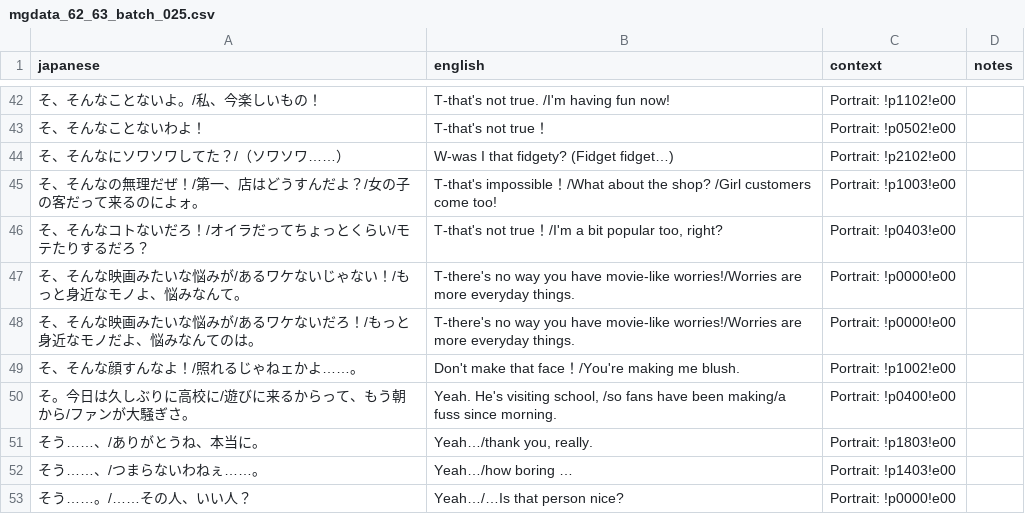
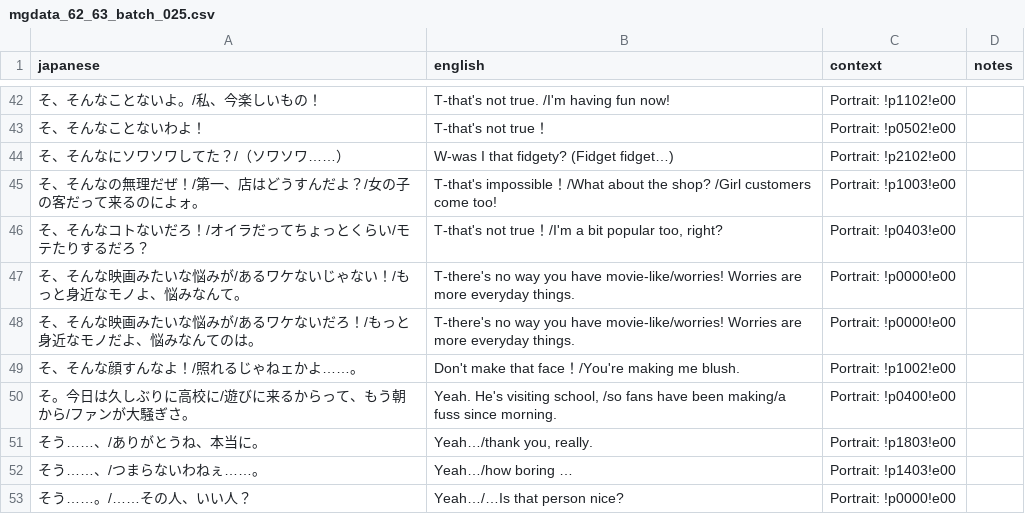
Before and after one commit to billymonks/nekketsu-nikki-eng, a CSV file: translations/mgdata_62_63_batches/mgdata_62_63_batch_025.csv, drawn as a sheet; only a part is shown, gaps mark what is left out.

```diff
--- a/translations/mgdata_62_63_batches/mgdata_62_63_batch_025.csv
+++ b/translations/mgdata_62_63_batches/mgdata_62_63_batch_025.csv
@@ -46,4 +46,4 @@
 "そ、そんなコトないだろ！/オイラだってちょっとくらい/モテたりするだろ？","T-that's not true！/I'm a bit popular too, right?","Portrait: !p0403!e00",""
-"そ、そんな映画みたいな悩みが/あるワケないじゃない！/もっと身近なモノよ、悩みなんて。","T-there's no way you have movie-like worries!/Worries are more everyday things.","Portrait: !p0000!e00",""
-"そ、そんな映画みたいな悩みが/あるワケないだろ！/もっと身近なモノだよ、悩みなんてのは。","T-there's no way you have movie-like worries!/Worries are more everyday things.","Portrait: !p0000!e00",""
+"そ、そんな映画みたいな悩みが/あるワケないじゃない！/もっと身近なモノよ、悩みなんて。","T-there's no way you have movie-like/worries! Worries are more everyday things.","Portrait: !p0000!e00",""
+"そ、そんな映画みたいな悩みが/あるワケないだろ！/もっと身近なモノだよ、悩みなんてのは。","T-there's no way you have movie-like/worries! Worries are more everyday things.","Portrait: !p0000!e00",""
 "そ、そんな顔すんなよ！/照れるじゃねェかよ……。","Don't make that face！/You're making me blush.","Portrait: !p1002!e00",""
```
Also changed, not shown: 1 other file.
